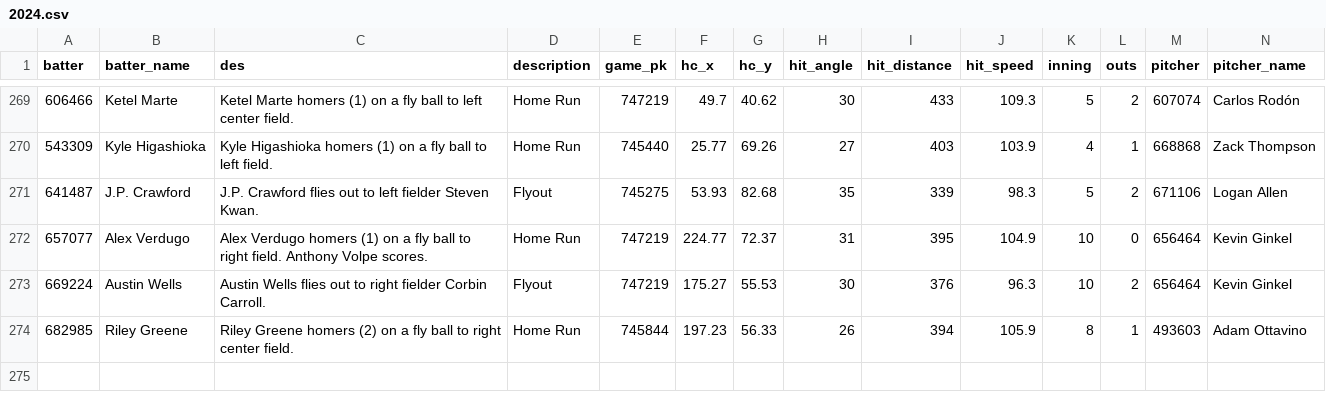
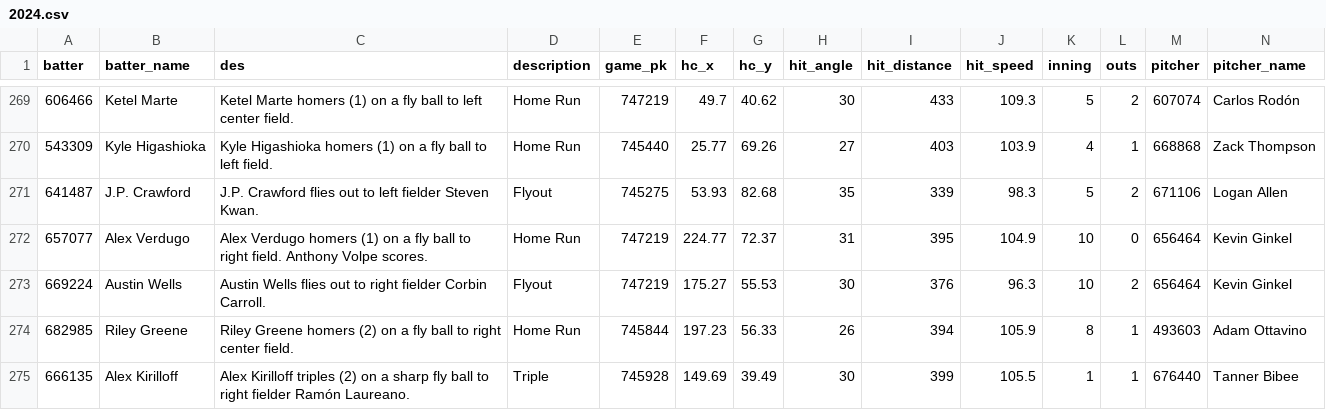
Before and after one commit to NimbleValley/home-run-api, a CSV file: site/data/2024.csv, drawn as a sheet; only a part is shown, gaps mark what is left out; rows hold the shown columns only; the diff names each change by its address in the sheet, - before the commit and + after, or states it on an @@ line.

Commit message:
Upload data

```diff
--- a/site/data/2024.csv
+++ b/site/data/2024.csv
+row 275: 666135 | Alex Kirilloff | Alex Kirilloff triples (2) on a sharp fly ball to right fielder Ramón Laureano. | Triple | 745928 | 149.69 | 39.49 | 30 | 399 | 105.5 | 1 | 1 | 676440 | Tanner Bibee
```
Also changed, not shown: 31 other files.
